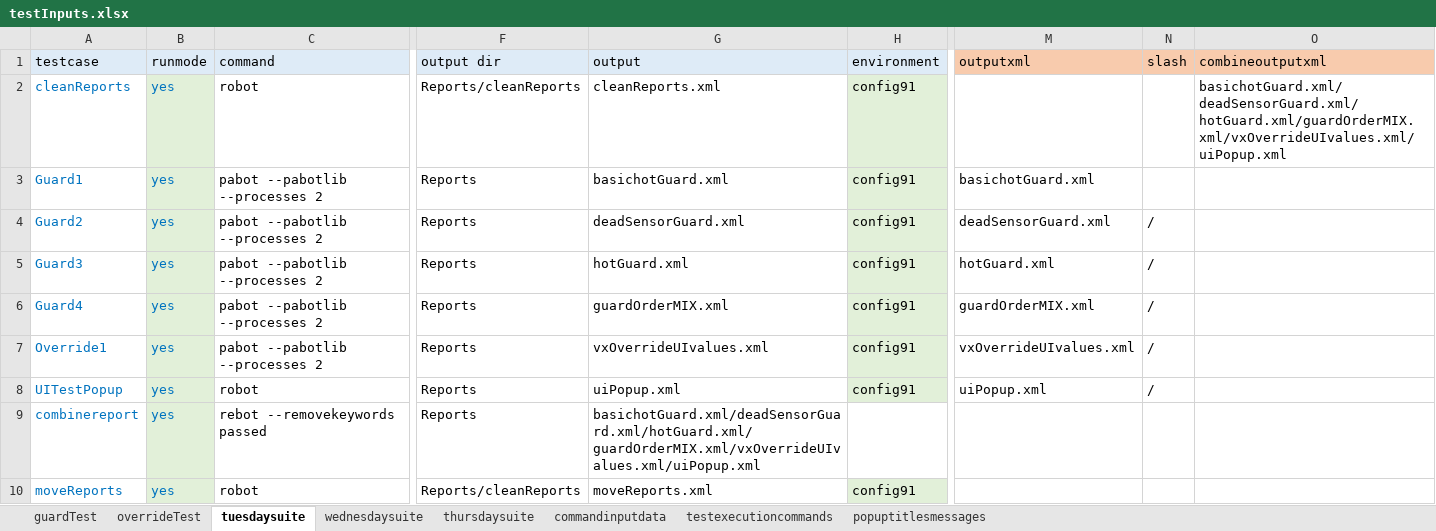
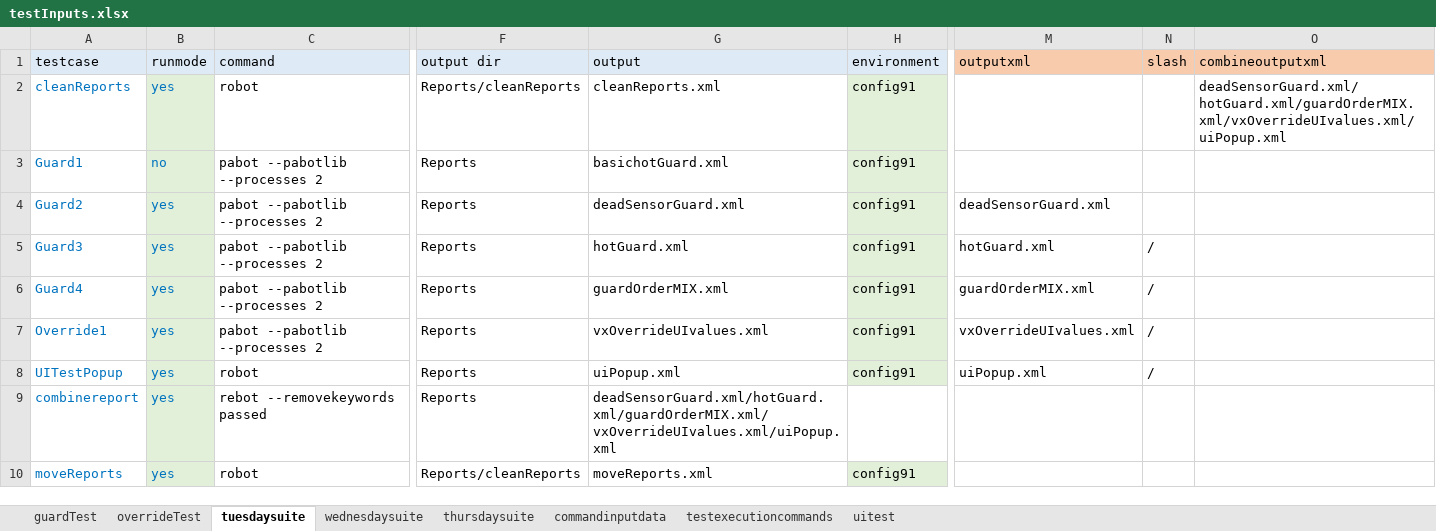
Before and after one commit to ananiac/AuQA, an Excel workbook: Inputs/testInputs.xlsx, sheet tuesdaysuite, drawn as a sheet; only a part is shown, gaps mark what is left out; values as stored, in another font and other column widths than the file's, no borders; the diff names each change by its address in the sheet, - before the commit and + after, or states it on an @@ line.

Commit message:
AUQA-91_uiPopupVerificationForVX3

```diff
--- a/Inputs/testInputs.xlsx (sheet tuesdaysuite)
+++ b/Inputs/testInputs.xlsx (sheet tuesdaysuite)
-sheet tab: popuptitlesmessages
+sheet tab: uitest
-O2 (combineoutputxml): basichotGuard.xml/deadSensorGuard.xml/hotGuard.xml/guardOrderMIX.xml/vxOverrideUIvalues.xml/uiPopup.xml
+O2 (combineoutputxml): deadSensorGuard.xml/hotGuard.xml/guardOrderMIX.xml/vxOverrideUIvalues.xml/uiPopup.xml
-B3 (runmode): yes
+B3 (runmode): no
-M3 (outputxml): basichotGuard.xml
+M3 (outputxml): (empty)
-N4 (slash): /
+N4 (slash): (empty)
-G9 (output): basichotGuard.xml/deadSensorGuard.xml/hotGuard.xml/guardOrderMIX.xml/vxOverrideUIvalues.xml/uiPopup.xml
+G9 (output): deadSensorGuard.xml/hotGuard.xml/guardOrderMIX.xml/vxOverrideUIvalues.xml/uiPopup.xml
```
Also changed, not shown: sheet uitest, sheet overrideTest, sheet wednesdaysuite.
